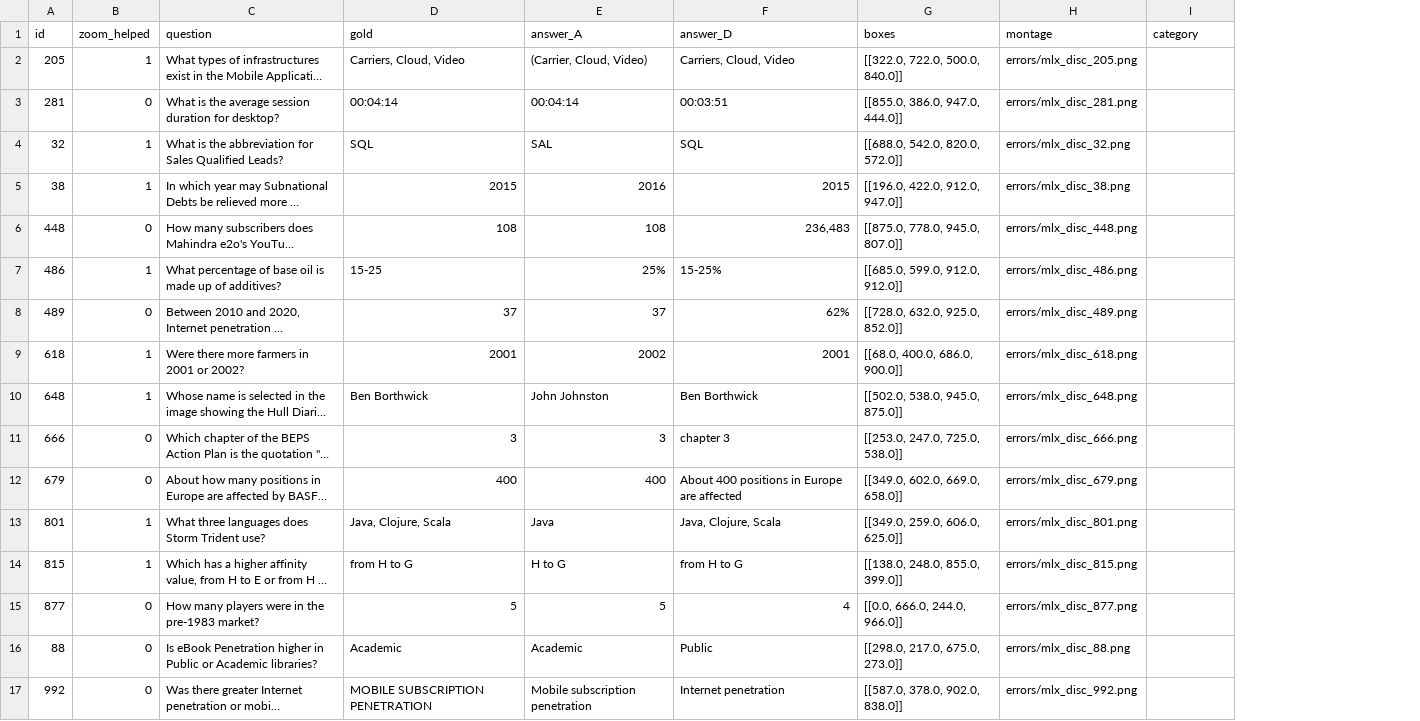
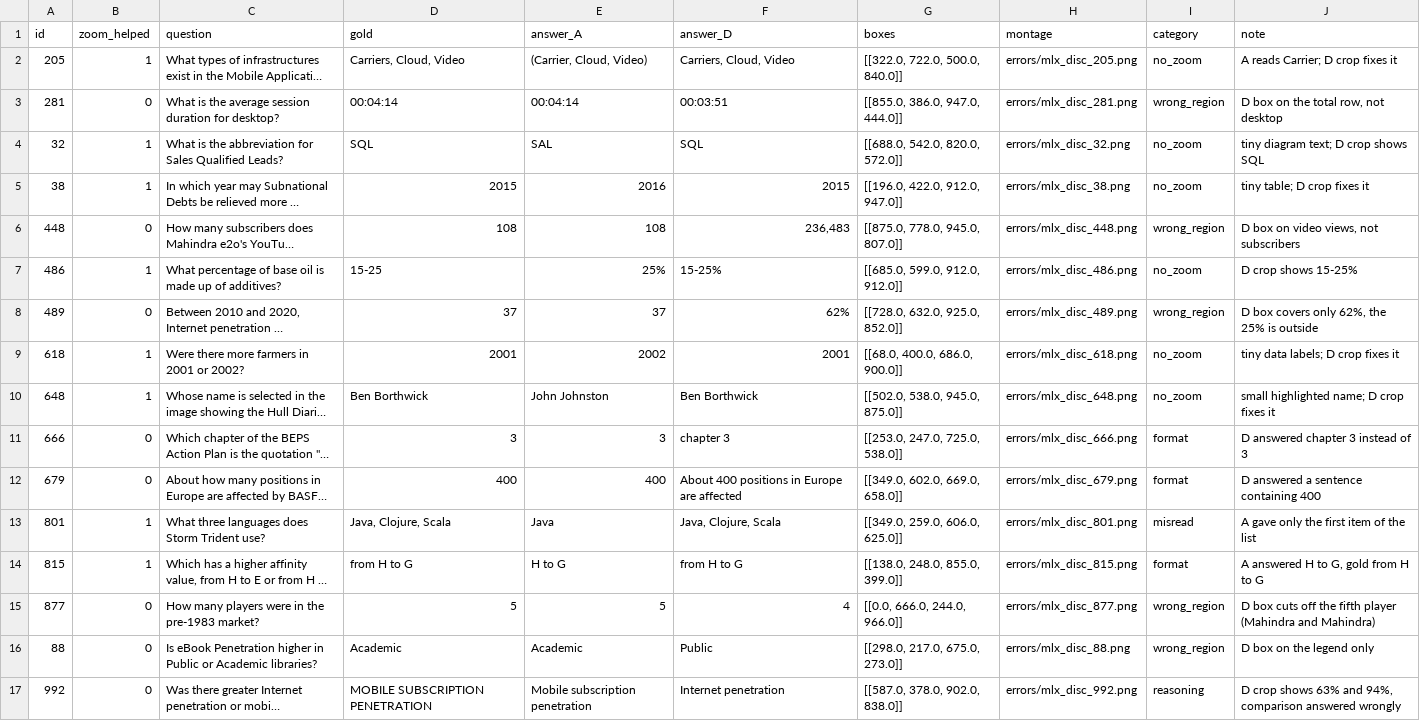
Before and after one commit to Ladik-v/vlm-slides-under-magnifier, a CSV file: errors/mlx_discordant.csv, drawn as a sheet; long unchanged cells end in …; the diff names each change by its address in the sheet, - before the commit and + after, or states it on an @@ line.

```diff
--- a/errors/mlx_discordant.csv
+++ b/errors/mlx_discordant.csv
+column J (note), rows 2-17: A reads Carrier; D crop fixes it | D box on the total row, not desktop | tiny diagram text; D crop shows SQL | tiny table; D crop fixes it | D box on video views, not subscribers | D crop shows 15-25% | D box covers only 62%, the 25% is outside | tiny data labels; D crop fixes it | small highlighted name; D crop fixes it | D answered chapter 3 instead of 3 | D answered a sentence containing 400 | A gave only the first item of the list | A answered H to G, gold from H to G | D box cuts off the fifth player (Mahindra and Mahindra) | D box on the legend only | D crop shows 63% and 94%, comparison answered wrongly
-I2 (category): (empty)
+I2 (category): no_zoom
-I3 (category): (empty)
+I3 (category): wrong_region
-I4:I5 (category): (empty)
+I4:I5 (category): no_zoom
-I6 (category): (empty)
+I6 (category): wrong_region
-I7 (category): (empty)
+I7 (category): no_zoom
-I8 (category): (empty)
+I8 (category): wrong_region
-I9:I10 (category): (empty)
+I9:I10 (category): no_zoom
-I11:I12 (category): (empty)
+I11:I12 (category): format
-I13 (category): (empty)
+I13 (category): misread
-I14 (category): (empty)
+I14 (category): format
-I15:I16 (category): (empty)
+I15:I16 (category): wrong_region
-I17 (category): (empty)
+I17 (category): reasoning
```
Also changed, not shown: errors/mlx_discordant_FD.csv, errors/mlx_error_table.csv, 45 other files.
